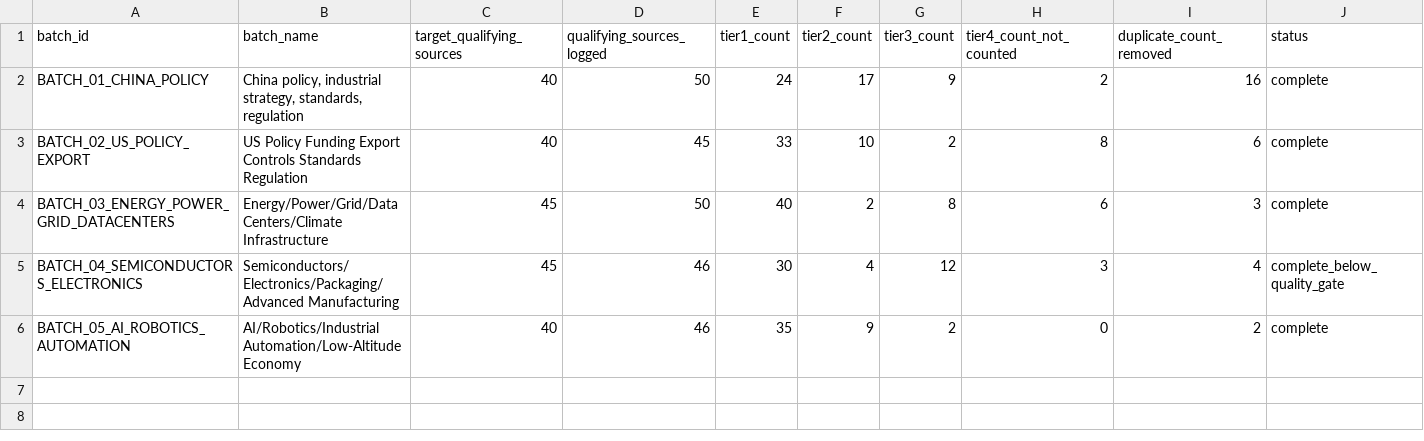
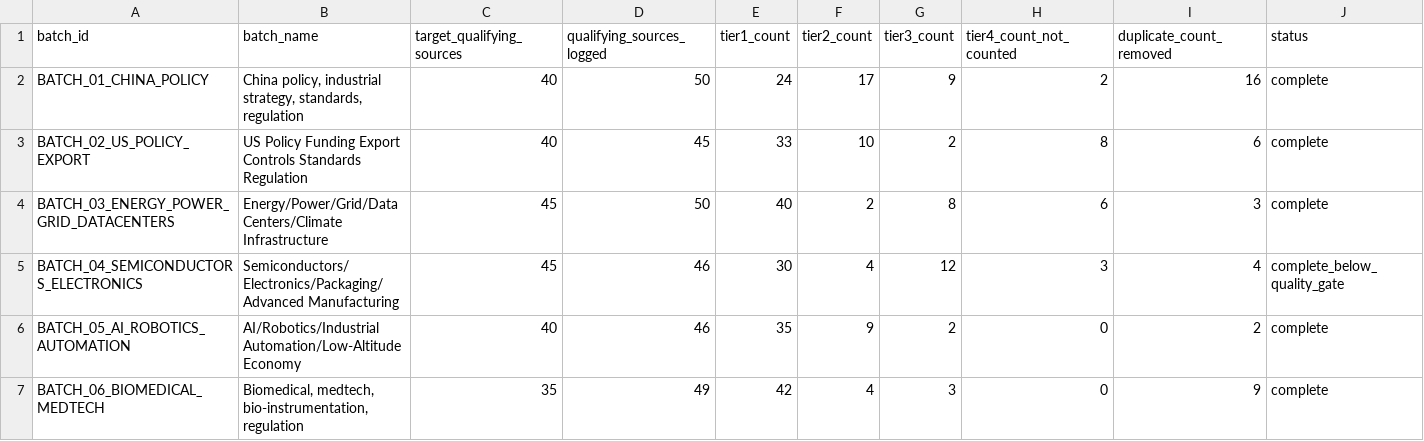
Before and after one commit to Timzhao0205/startup_research_os_2026_2030_v2, a CSV file: startup_research_os_2026_2030_v2/03_evidence_ledgers/source_corpus_batch_tracker.csv, drawn as a sheet; only a part is shown; rows hold the shown columns only; the diff names each change by its address in the sheet, - before the commit and + after, or states it on an @@ line.

Commit message:
add batch 6

```diff
--- a/startup_research_os_2026_2030_v2/03_evidence_ledgers/source_corpus_batch_tracker.csv
+++ b/startup_research_os_2026_2030_v2/03_evidence_ledgers/source_corpus_batch_tracker.csv
+row 7: BATCH_06_BIOMEDICAL_MEDTECH | Biomedical, medtech, bio-instrumentation, regulation | 35 | 49 | 42 | 4 | 3 | 0 | 9 | complete
```
Also changed, not shown: 2 other files.
